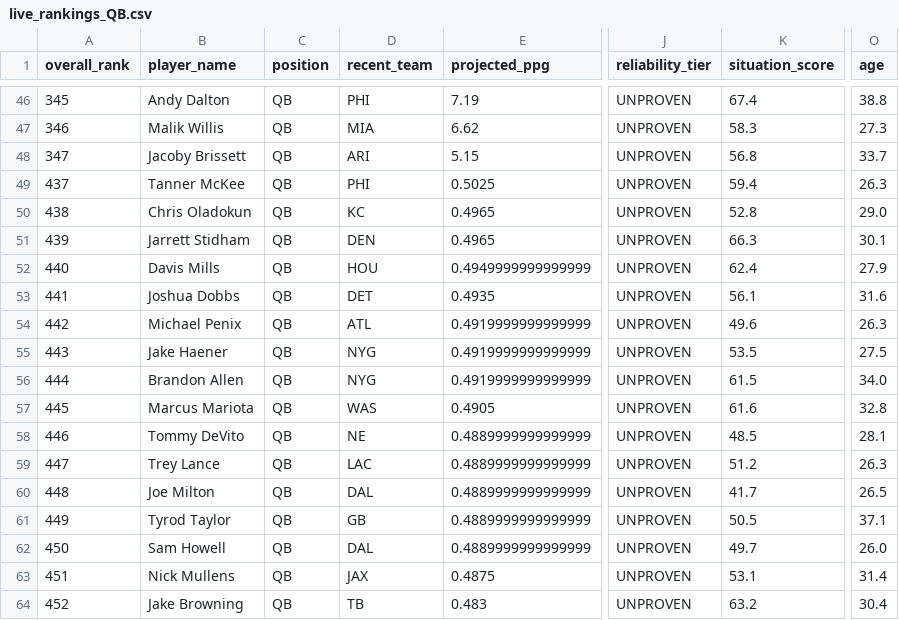
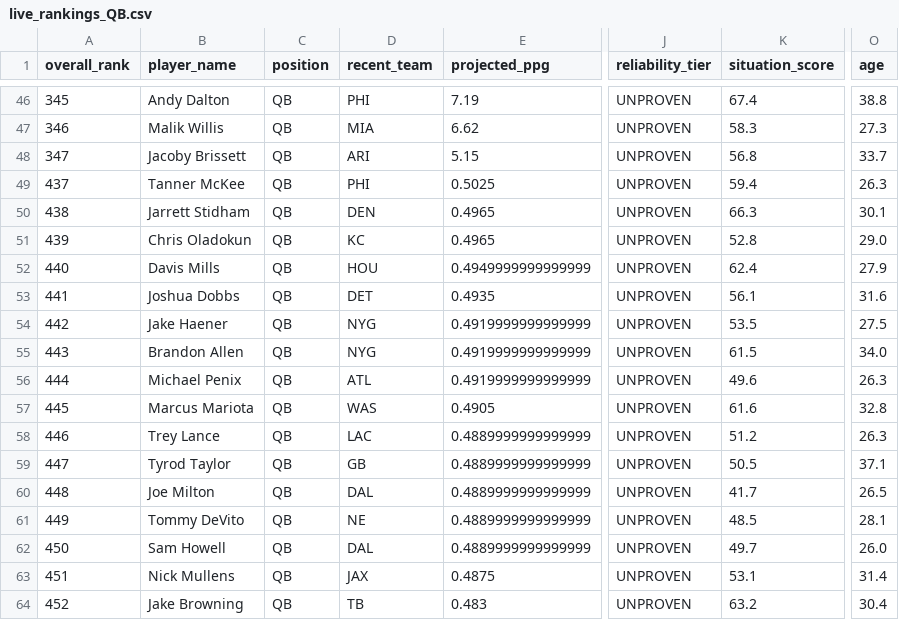
Before and after one commit to colorb41/gavfather-site, a CSV file: public/rankings/live_rankings_QB.csv, drawn as a sheet; only a part is shown, gaps mark what is left out; the diff covers the shown part only; the diff names each change by its address in the sheet, - before the commit and + after, or states it on an @@ line.

```diff
--- a/public/rankings/live_rankings_QB.csv
+++ b/public/rankings/live_rankings_QB.csv
-B50 (player_name): Chris Oladokun
+B50 (player_name): Jarrett Stidham
-D50 (recent_team): KC
+D50 (recent_team): DEN
-K50 (situation_score): 52.8
+K50 (situation_score): 66.3
-O50 (age): 29.0
+O50 (age): 30.1
-B51 (player_name): Jarrett Stidham
+B51 (player_name): Chris Oladokun
-D51 (recent_team): DEN
+D51 (recent_team): KC
-K51 (situation_score): 66.3
+K51 (situation_score): 52.8
-O51 (age): 30.1
+O51 (age): 29.0
-B54 (player_name): Michael Penix
+B54 (player_name): Jake Haener
-D54 (recent_team): ATL
+D54 (recent_team): NYG
-K54 (situation_score): 49.6
+K54 (situation_score): 53.5
-O54 (age): 26.3
+O54 (age): 27.5
-B55 (player_name): Jake Haener
+B55 (player_name): Brandon Allen
-K55 (situation_score): 53.5
+K55 (situation_score): 61.5
-O55 (age): 27.5
+O55 (age): 34.0
-B56 (player_name): Brandon Allen
+B56 (player_name): Michael Penix
-D56 (recent_team): NYG
+D56 (recent_team): ATL
-K56 (situation_score): 61.5
+K56 (situation_score): 49.6
-O56 (age): 34.0
+O56 (age): 26.3
-B58 (player_name): Tommy DeVito
+B58 (player_name): Trey Lance
-D58 (recent_team): NE
+D58 (recent_team): LAC
-K58 (situation_score): 48.5
+K58 (situation_score): 51.2
-O58 (age): 28.1
+O58 (age): 26.3
-B59 (player_name): Trey Lance
+B59 (player_name): Tyrod Taylor
-D59 (recent_team): LAC
+D59 (recent_team): GB
-K59 (situation_score): 51.2
+K59 (situation_score): 50.5
-O59 (age): 26.3
+O59 (age): 37.1
-B61 (player_name): Tyrod Taylor
+B61 (player_name): Tommy DeVito
-D61 (recent_team): GB
+D61 (recent_team): NE
-K61 (situation_score): 50.5
+K61 (situation_score): 48.5
-O61 (age): 37.1
+O61 (age): 28.1
```
Also changed, not shown: 1 added row, 1 removed row and 75 edited cells elsewhere in this file, public/rankings/core_rankings.csv, public/rankings/live_rankings.csv, 7 other files.
